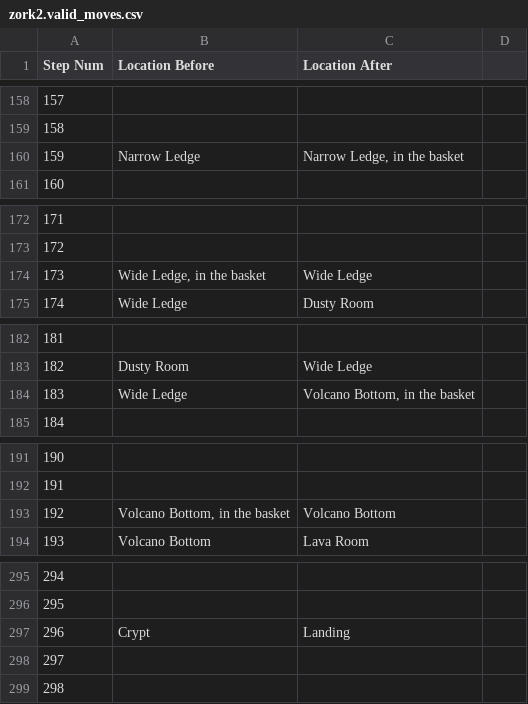
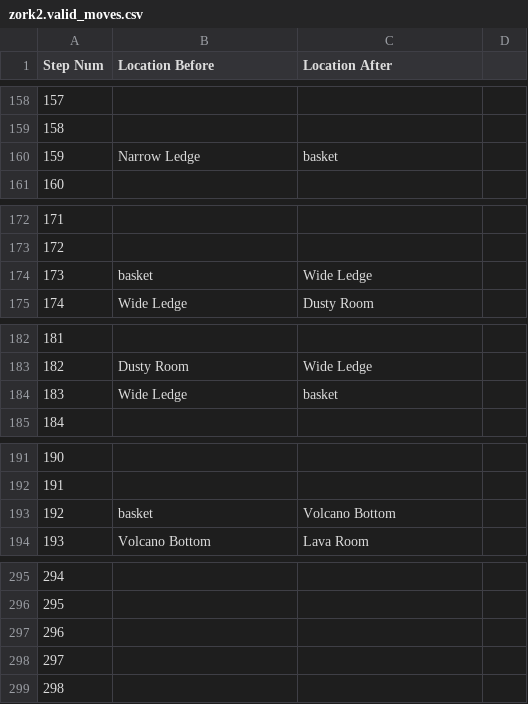
Before and after one commit to Oaklight/mango, a CSV file: data-intermediate/zork2/zork2.valid_moves.csv, drawn as a sheet; only a part is shown, gaps mark what is left out; the diff covers the shown part only.

```diff
--- a/data-intermediate/zork2/zork2.valid_moves.csv
+++ b/data-intermediate/zork2/zork2.valid_moves.csv
@@ -159,3 +159,3 @@ Step Num,Location Before,Location After,
 158,,,
-159,Narrow Ledge,"Narrow Ledge, in the basket",
+159,Narrow Ledge,basket,
 160,,,
@@ -173,3 +173,3 @@ Step Num,Location Before,Location After,
 172,,,
-173,"Wide Ledge, in the basket",Wide Ledge,
+173,basket,Wide Ledge,
 174,Wide Ledge,Dusty Room,
@@ -183,3 +183,3 @@ Step Num,Location Before,Location After,
 182,Dusty Room,Wide Ledge,
-183,Wide Ledge,"Volcano Bottom, in the basket",
+183,Wide Ledge,basket,
 184,,,
@@ -192,3 +192,3 @@ Step Num,Location Before,Location After,
 191,,,
-192,"Volcano Bottom, in the basket",Volcano Bottom,
+192,basket,Volcano Bottom,
 193,Volcano Bottom,Lava Room,
@@ -297,3 +297,3 @@ Step Num,Location Before,Location After,
 295,,,
-296,Crypt,Landing,
+296,,,
 297,,,
```
Also changed, not shown: 14 edited cells elsewhere in this file, 4 other files.
